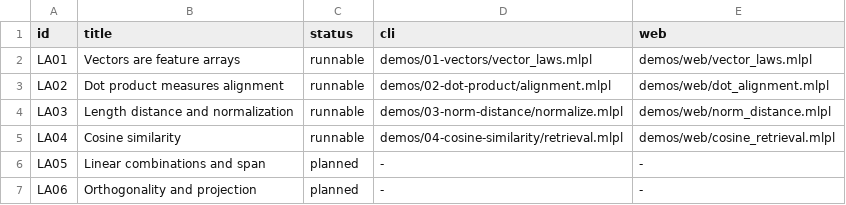
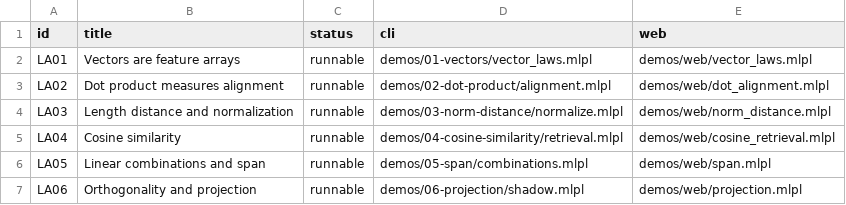
Before and after one commit to sw-ml-study/demo-linear-algebra, a TSV file: catalog/lessons.tsv, drawn as a sheet.

Commit message:
Teach span and orthogonal projection in LA05-LA06
Add pure two-vector linear combinations, a bounded 2D dependence determinant, and Result-based projection decomposition with an explicit zero-direction denominator error.

Add five native mlplunit cases covering independent targets, non-unique dependent coordinates, projection coefficient/shadow/residual/reconstruction/orthogonality, an in-span edge, and shape/zero failures; 27 tests pass.

Ship two self-checking CLI lessons, two standalone web lessons, inspected span and projection previews, freshness gates, and catalog/syllabus integration. No new sw-MLPL blocker was found.

```diff
--- a/catalog/lessons.tsv
+++ b/catalog/lessons.tsv
@@ -5,3 +5,3 @@ LA03	Length distance and normalization	runnable	demos/03-norm-distance/normalize
 LA04	Cosine similarity	runnable	demos/04-cosine-similarity/retrieval.mlpl	demos/web/cosine_retrieval.mlpl
-LA05	Linear combinations and span	planned	-	-
-LA06	Orthogonality and projection	planned	-	-
+LA05	Linear combinations and span	runnable	demos/05-span/combinations.mlpl	demos/web/span.mlpl
+LA06	Orthogonality and projection	runnable	demos/06-projection/shadow.mlpl	demos/web/projection.mlpl
```
Also changed, not shown: 16 other files.
